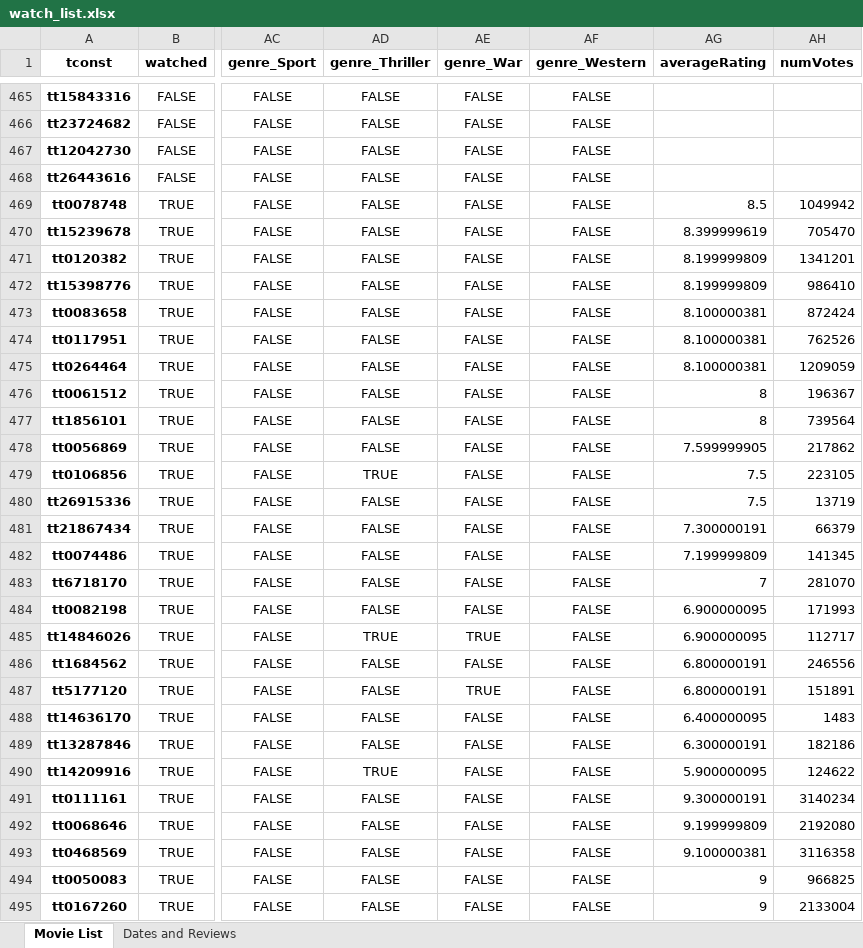
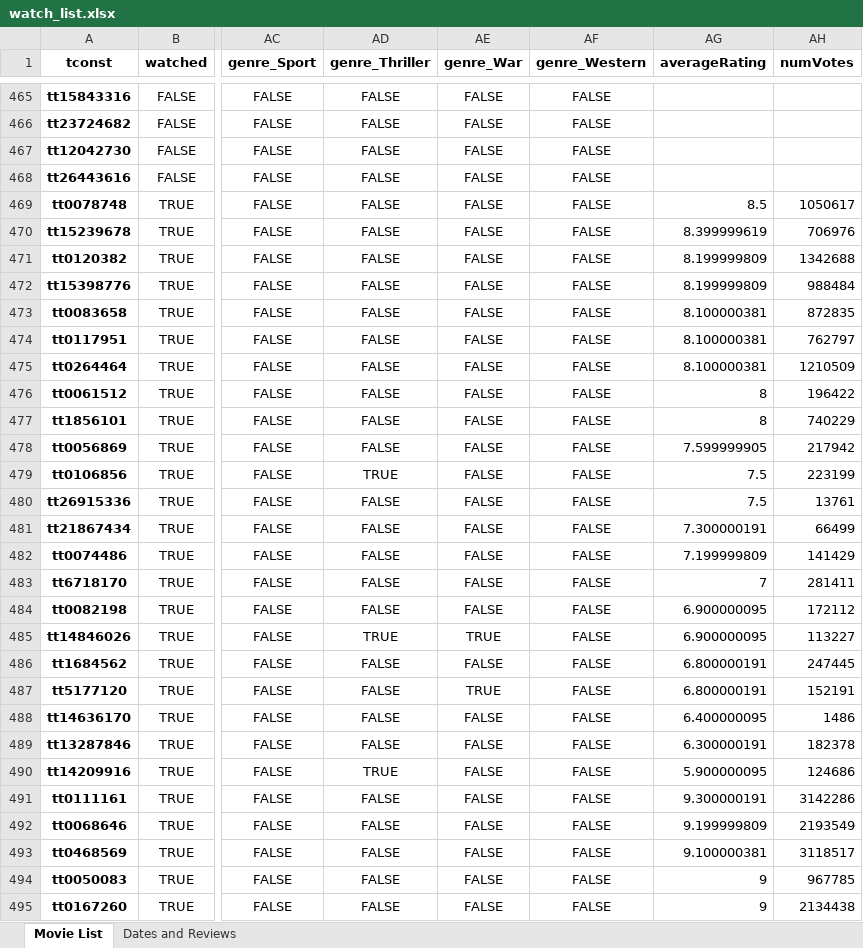
Before and after one commit to DirkTorre/imdb_dagster, an Excel workbook: data/products/watch_list.xlsx, sheet Movie List, drawn as a sheet; only a part is shown, gaps mark what is left out; values as stored, in another font and other column widths than the file's, no borders; the diff covers the shown part only; the diff names each change by its address in the sheet, - before the commit and + after, or states it on an @@ line.

```diff
--- a/data/products/watch_list.xlsx (sheet Movie List)
+++ b/data/products/watch_list.xlsx (sheet Movie List)
-AH469 (numVotes): 1049942
+AH469 (numVotes): 1050617
-AH470 (numVotes): 705470
+AH470 (numVotes): 706976
-AH471 (numVotes): 1341201
+AH471 (numVotes): 1342688
-AH472 (numVotes): 986410
+AH472 (numVotes): 988484
-AH473 (numVotes): 872424
+AH473 (numVotes): 872835
-AH474 (numVotes): 762526
+AH474 (numVotes): 762797
-AH475 (numVotes): 1209059
+AH475 (numVotes): 1210509
-AH476 (numVotes): 196367
+AH476 (numVotes): 196422
-AH477 (numVotes): 739564
+AH477 (numVotes): 740229
-AH478 (numVotes): 217862
+AH478 (numVotes): 217942
-AH479 (numVotes): 223105
+AH479 (numVotes): 223199
-AH480 (numVotes): 13719
+AH480 (numVotes): 13761
-AH481 (numVotes): 66379
+AH481 (numVotes): 66499
-AH482 (numVotes): 141345
+AH482 (numVotes): 141429
-AH483 (numVotes): 281070
+AH483 (numVotes): 281411
-AH484 (numVotes): 171993
+AH484 (numVotes): 172112
-AH485 (numVotes): 112717
+AH485 (numVotes): 113227
-AH486 (numVotes): 246556
+AH486 (numVotes): 247445
-AH487 (numVotes): 151891
+AH487 (numVotes): 152191
-AH488 (numVotes): 1483
+AH488 (numVotes): 1486
-AH489 (numVotes): 182186
+AH489 (numVotes): 182378
-AH490 (numVotes): 124622
+AH490 (numVotes): 124686
-AH491 (numVotes): 3140234
+AH491 (numVotes): 3142286
-AH492 (numVotes): 2192080
+AH492 (numVotes): 2193549
-AH493 (numVotes): 3116358
+AH493 (numVotes): 3118517
-AH494 (numVotes): 966825
+AH494 (numVotes): 967785
-AH495 (numVotes): 2133004
+AH495 (numVotes): 2134438
```
Also changed, not shown: 2 added rows, 2 removed rows and 1037 edited cells elsewhere in this sheet, 13 other files.
